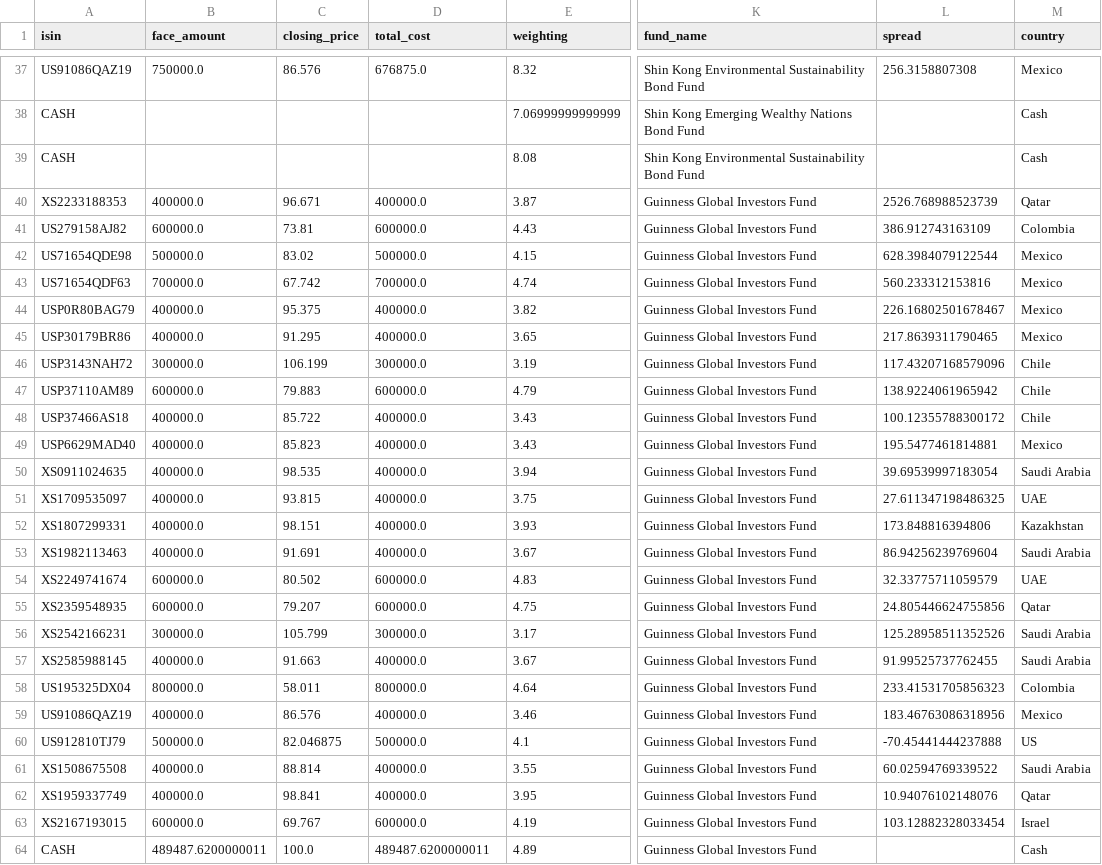
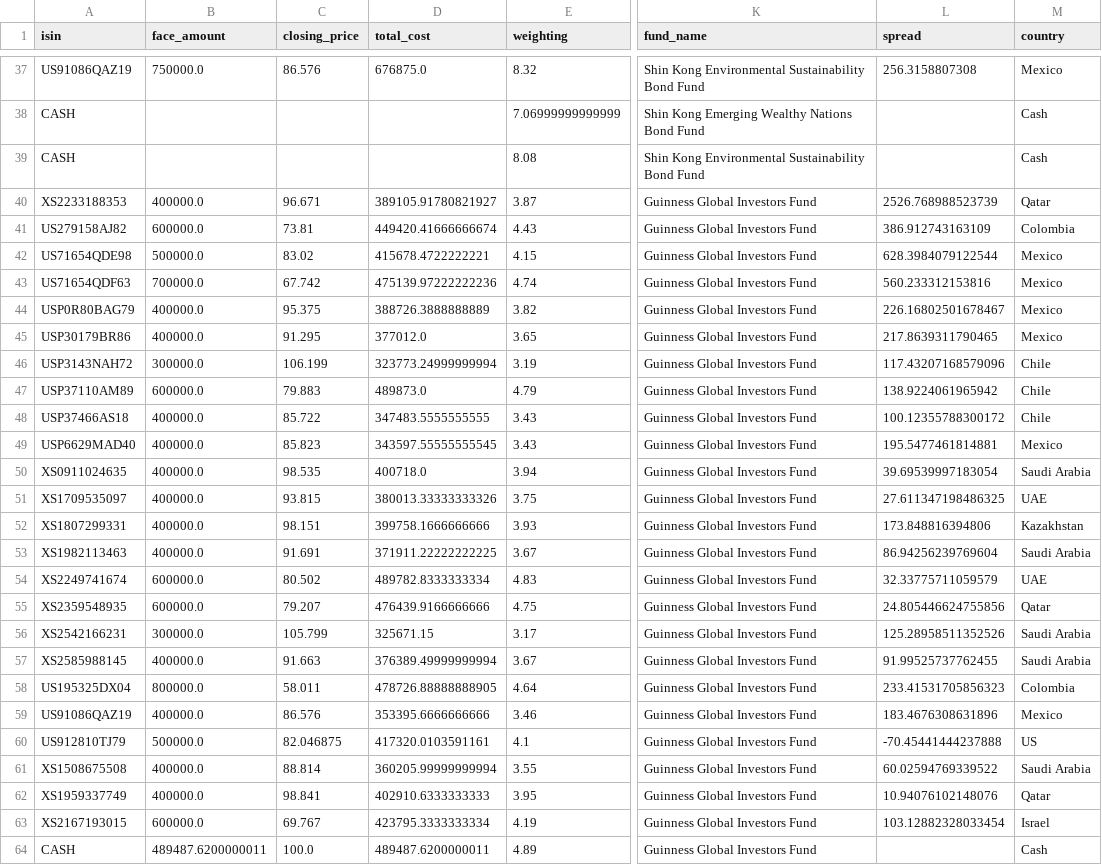
Before and after one commit to urbancanary/xtrillion-railway-demo, a CSV file: data.csv, drawn as a sheet; only a part is shown, gaps mark what is left out; the diff names each change by its address in the sheet, - before the commit and + after, or states it on an @@ line.

Commit message:
Fix portfolio cost calculation
- Cost now correctly calculated as face_amount * (price + accrued) / 100
- Shows realistic P&L of -,337 (-1.52%)
- Previously cost was incorrectly set to just face amount

```diff
--- a/data.csv
+++ b/data.csv
-D40 (total_cost): 400000.0
+D40 (total_cost): 389105.91780821927
-D41 (total_cost): 600000.0
+D41 (total_cost): 449420.41666666674
-D42 (total_cost): 500000.0
+D42 (total_cost): 415678.4722222221
-D43 (total_cost): 700000.0
+D43 (total_cost): 475139.97222222236
-D44 (total_cost): 400000.0
+D44 (total_cost): 388726.3888888889
-D45 (total_cost): 400000.0
+D45 (total_cost): 377012.0
-D46 (total_cost): 300000.0
+D46 (total_cost): 323773.24999999994
-D47 (total_cost): 600000.0
+D47 (total_cost): 489873.0
-D48 (total_cost): 400000.0
+D48 (total_cost): 347483.5555555555
-D49 (total_cost): 400000.0
+D49 (total_cost): 343597.55555555545
-D50 (total_cost): 400000.0
+D50 (total_cost): 400718.0
-D51 (total_cost): 400000.0
+D51 (total_cost): 380013.33333333326
-D52 (total_cost): 400000.0
+D52 (total_cost): 399758.1666666666
-D53 (total_cost): 400000.0
+D53 (total_cost): 371911.22222222225
-D54 (total_cost): 600000.0
+D54 (total_cost): 489782.8333333334
-D55 (total_cost): 600000.0
+D55 (total_cost): 476439.9166666666
-D56 (total_cost): 300000.0
+D56 (total_cost): 325671.15
-D57 (total_cost): 400000.0
+D57 (total_cost): 376389.49999999994
-D58 (total_cost): 800000.0
+D58 (total_cost): 478726.88888888905
-D59 (total_cost): 400000.0
+D59 (total_cost): 353395.6666666666
-L59 (spread): 183.46763086318956
+L59 (spread): 183.4676308631896
-D60 (total_cost): 500000.0
+D60 (total_cost): 417320.0103591161
-D61 (total_cost): 400000.0
+D61 (total_cost): 360205.99999999994
-D62 (total_cost): 400000.0
+D62 (total_cost): 402910.6333333333
-D63 (total_cost): 600000.0
+D63 (total_cost): 423795.3333333334
```
Also changed, not shown: 1 other file.
